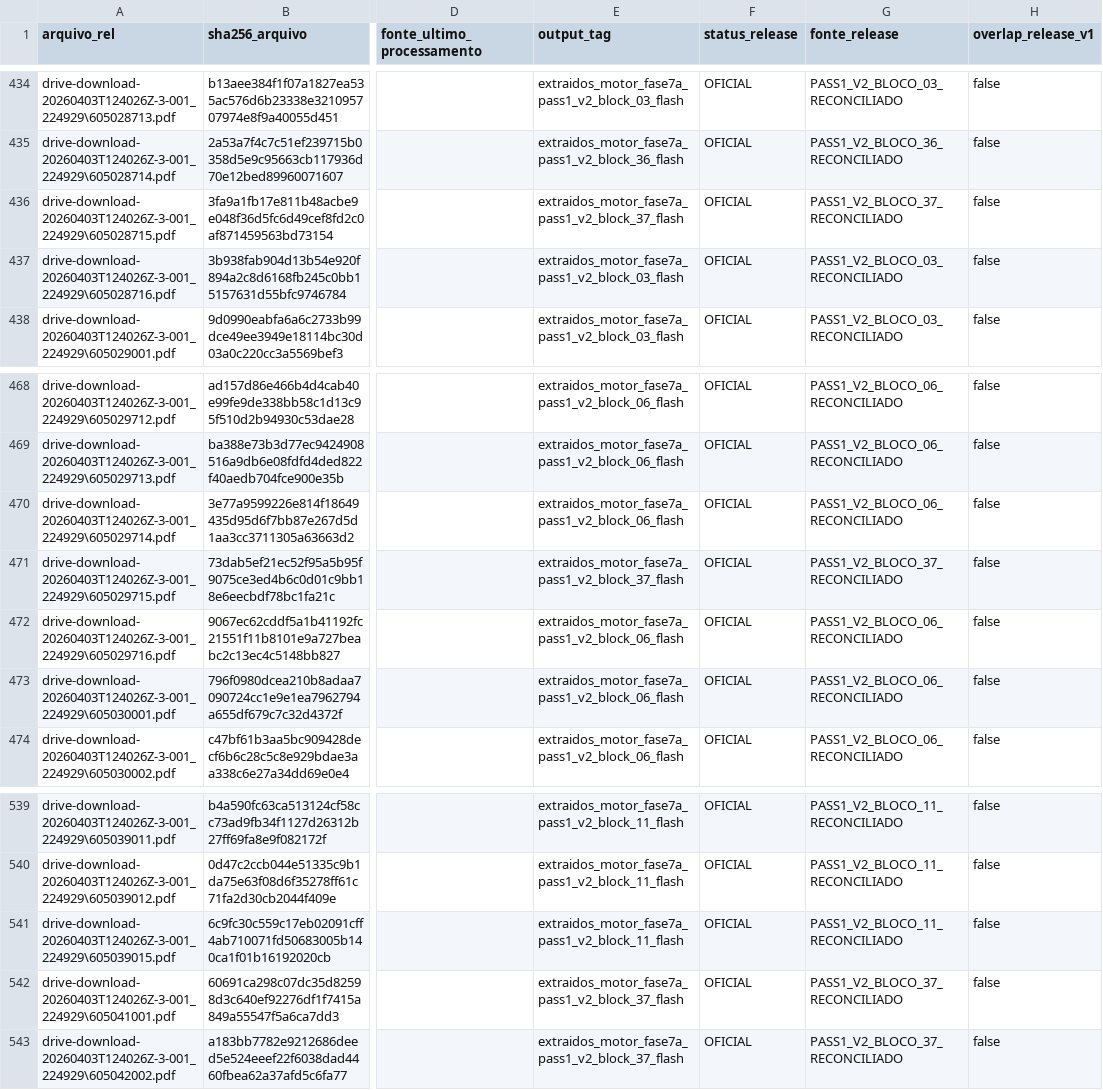
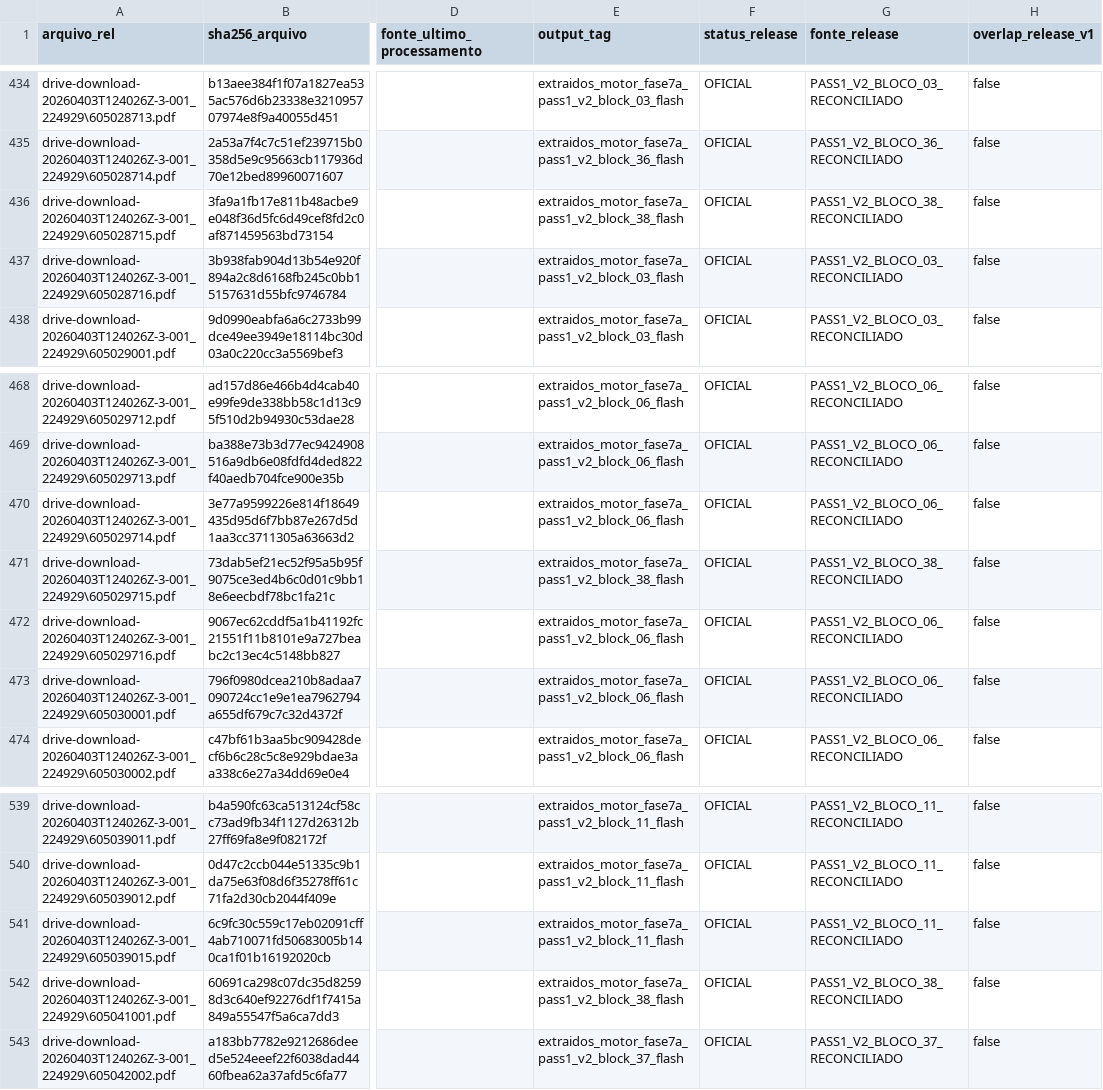
Before and after one commit to Motorespka/Motores-renow, a CSV file: exports/review/master_release_v2_manifest.csv, drawn as a sheet; only a part is shown, gaps mark what is left out; the diff covers the shown part only; the diff names each change by its address in the sheet, - before the commit and + after, or states it on an @@ line.

```diff
--- a/exports/review/master_release_v2_manifest.csv
+++ b/exports/review/master_release_v2_manifest.csv
-E436 (output_tag): extraidos_motor_fase7a_pass1_v2_block_37_flash
+E436 (output_tag): extraidos_motor_fase7a_pass1_v2_block_38_flash
-G436 (fonte_release): PASS1_V2_BLOCO_37_RECONCILIADO
+G436 (fonte_release): PASS1_V2_BLOCO_38_RECONCILIADO
-E471 (output_tag): extraidos_motor_fase7a_pass1_v2_block_37_flash
+E471 (output_tag): extraidos_motor_fase7a_pass1_v2_block_38_flash
-G471 (fonte_release): PASS1_V2_BLOCO_37_RECONCILIADO
+G471 (fonte_release): PASS1_V2_BLOCO_38_RECONCILIADO
-E542 (output_tag): extraidos_motor_fase7a_pass1_v2_block_37_flash
+E542 (output_tag): extraidos_motor_fase7a_pass1_v2_block_38_flash
-G542 (fonte_release): PASS1_V2_BLOCO_37_RECONCILIADO
+G542 (fonte_release): PASS1_V2_BLOCO_38_RECONCILIADO
```
Also changed, not shown: 22 edited cells elsewhere in this file, exports/review/master_release_v2_excluidos.csv, 23 other files.
